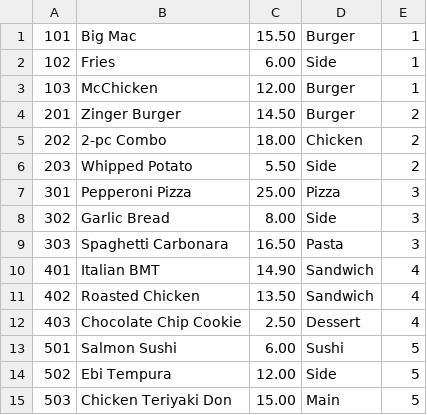
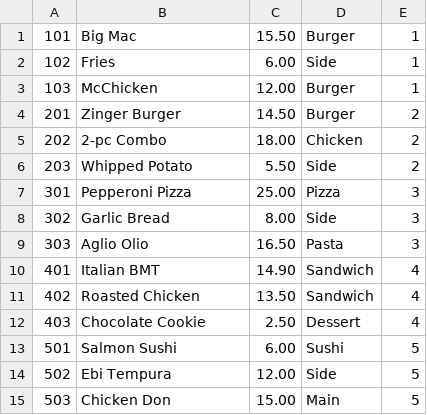
Before and after one commit to CJYJas/Smart-Food-Delivery-System-WIA1002, a CSV file: menu.csv, drawn as a sheet.

```diff
--- a/menu.csv
+++ b/menu.csv
@@ -8,8 +8,8 @@
 302,Garlic Bread,8.00,Side,3
-303,Spaghetti Carbonara,16.50,Pasta,3
+303,Aglio Olio,16.50,Pasta,3
 401,Italian BMT,14.90,Sandwich,4
 402,Roasted Chicken,13.50,Sandwich,4
-403,Chocolate Chip Cookie,2.50,Dessert,4
+403,Chocolate Cookie,2.50,Dessert,4
 501,Salmon Sushi,6.00,Sushi,5
 502,Ebi Tempura,12.00,Side,5
-503,Chicken Teriyaki Don,15.00,Main,5
+503,Chicken Don,15.00,Main,5
```
Also changed, not shown: 8 other files.
